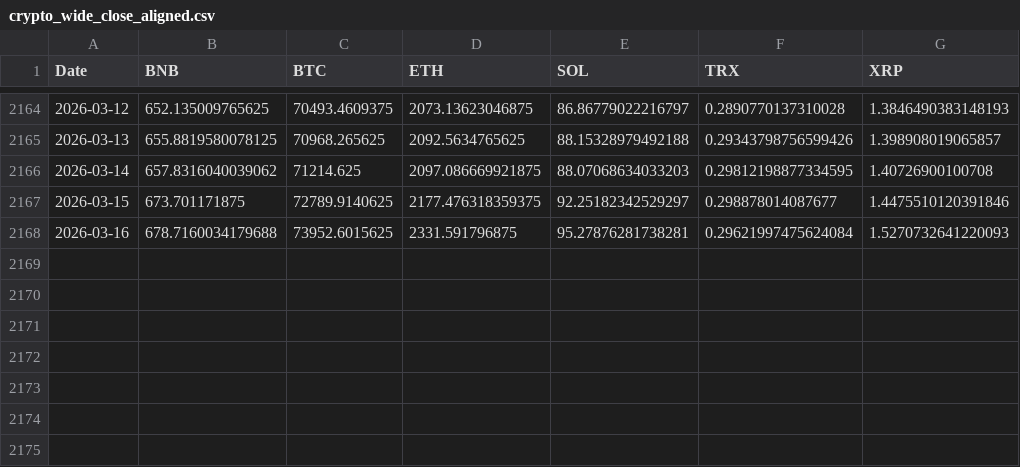
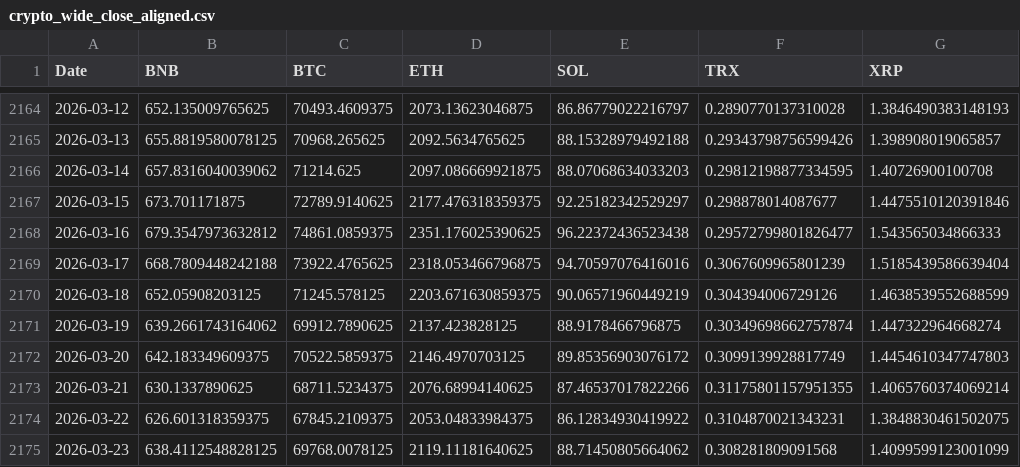
Before and after one commit to theodorahaimoff/hslu_fs26_dspro2, a CSV file: data/processed/crypto_wide_close_aligned.csv, drawn as a sheet; only a part is shown, gaps mark what is left out.

```diff
--- a/data/processed/crypto_wide_close_aligned.csv
+++ b/data/processed/crypto_wide_close_aligned.csv
@@ -2167,2 +2167,9 @@ Date,BNB,BTC,ETH,SOL,TRX,XRP
 2026-03-15,673.701171875,72789.9140625,2177.476318359375,92.25182342529297,0.298878014087677,1.4475510120391846
-2026-03-16,678.7160034179688,73952.6015625,2331.591796875,95.27876281738281,0.29621997475624084,1.5270732641220093
+2026-03-16,679.3547973632812,74861.0859375,2351.176025390625,96.22372436523438,0.29572799801826477,1.543565034866333
+2026-03-17,668.7809448242188,73922.4765625,2318.053466796875,94.70597076416016,0.3067609965801239,1.5185439586639404
+2026-03-18,652.05908203125,71245.578125,2203.671630859375,90.06571960449219,0.304394006729126,1.4638539552688599
+2026-03-19,639.2661743164062,69912.7890625,2137.423828125,88.9178466796875,0.30349698662757874,1.447322964668274
+2026-03-20,642.183349609375,70522.5859375,2146.4970703125,89.85356903076172,0.3099139928817749,1.4454610347747803
+2026-03-21,630.1337890625,68711.5234375,2076.68994140625,87.46537017822266,0.31175801157951355,1.4065760374069214
+2026-03-22,626.601318359375,67845.2109375,2053.04833984375,86.12834930419922,0.3104870021343231,1.3848830461502075
+2026-03-23,638.4112548828125,69768.0078125,2119.11181640625,88.71450805664062,0.308281809091568,1.4099599123001099
```
Also changed, not shown: data/processed/asset_availability_matrix.csv, data/processed/crypto_long_clean.csv, 8 other files.
